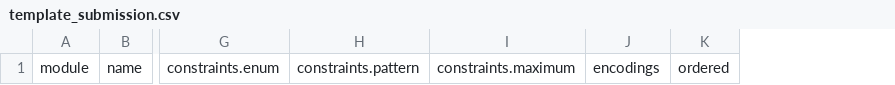
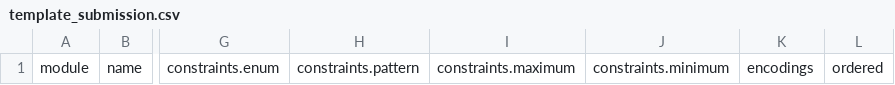
Before and after one commit to HEAL/heal-metadata-schemas, a CSV file: variable-level-metadata-schema/templates/template_submission.csv, drawn as a sheet; only a part is shown, gaps mark what is left out; the diff names each change by its address in the sheet, - before the commit and + after, or states it on an @@ line.

```diff
--- a/variable-level-metadata-schema/templates/template_submission.csv
+++ b/variable-level-metadata-schema/templates/template_submission.csv
+column J, row 1: constraints.minimum
```
Also changed, not shown: variable-level-metadata-schema/examples/valid/template_submission.csv, variable-level-metadata-schema/examples/valid/template_submission_minimal.csv, 3 other files.
